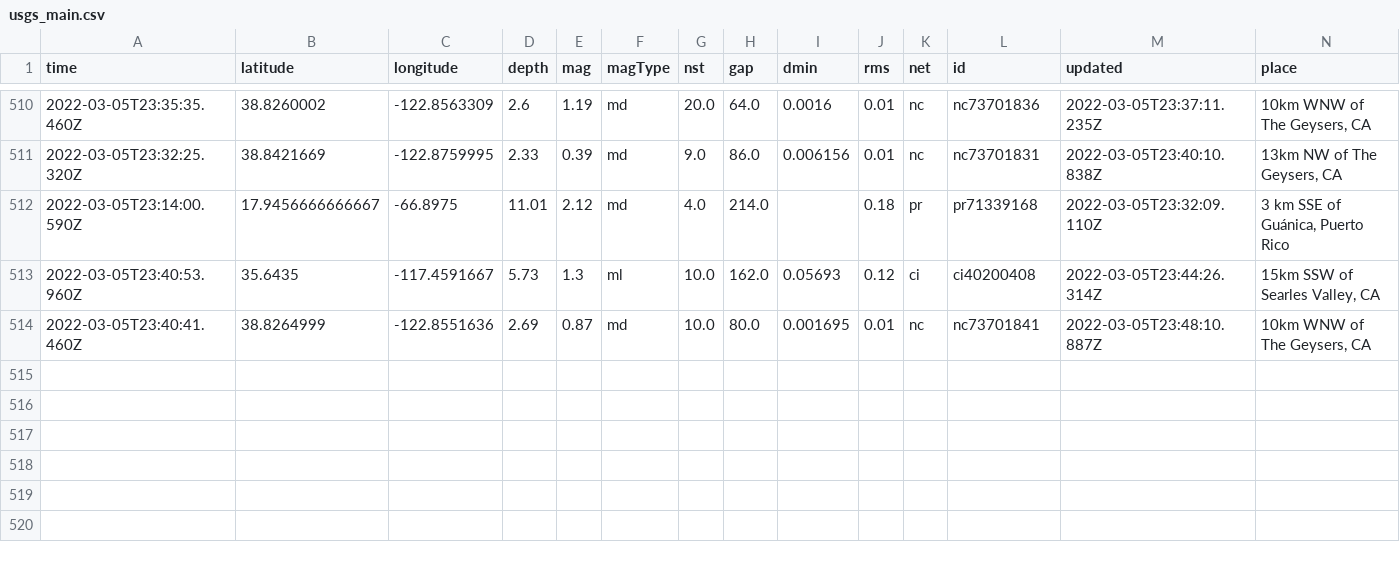
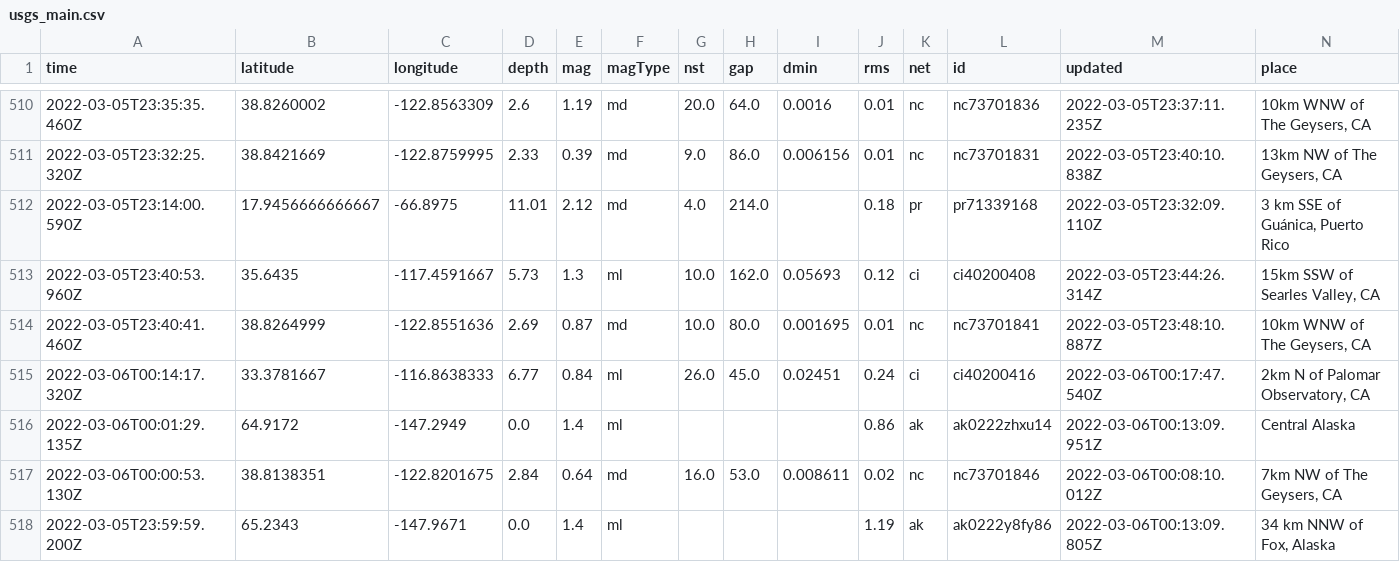
Before and after one commit to sahanasjay/nicar-22-git-actions, a CSV file: usgs_main.csv, drawn as a sheet; only a part is shown, gaps mark what is left out; rows hold the shown columns only; the diff names each change by its address in the sheet, - before the commit and + after, or states it on an @@ line.

```diff
--- a/usgs_main.csv
+++ b/usgs_main.csv
+row 515: 2022-03-06T00:14:17.320Z | 33.3781667 | -116.8638333 | 6.77 | 0.84 | ml | 26.0 | 45.0 | 0.02451 | 0.24 | ci | ci40200416 | 2022-03-06T00:17:47.540Z | 2km N of Palomar Observatory, CA
+row 516: 2022-03-06T00:01:29.135Z | 64.9172 | -147.2949 | 0.0 | 1.4 | ml |  |  |  | 0.86 | ak | ak0222zhxu14 | 2022-03-06T00:13:09.951Z | Central Alaska
+row 517: 2022-03-06T00:00:53.130Z | 38.8138351 | -122.8201675 | 2.84 | 0.64 | md | 16.0 | 53.0 | 0.008611 | 0.02 | nc | nc73701846 | 2022-03-06T00:08:10.012Z | 7km NW of The Geysers, CA
+row 518: 2022-03-05T23:59:59.200Z | 65.2343 | -147.9671 | 0.0 | 1.4 | ml |  |  |  | 1.19 | ak | ak0222y8fy86 | 2022-03-06T00:13:09.805Z | 34 km NNW of Fox, Alaska
```
